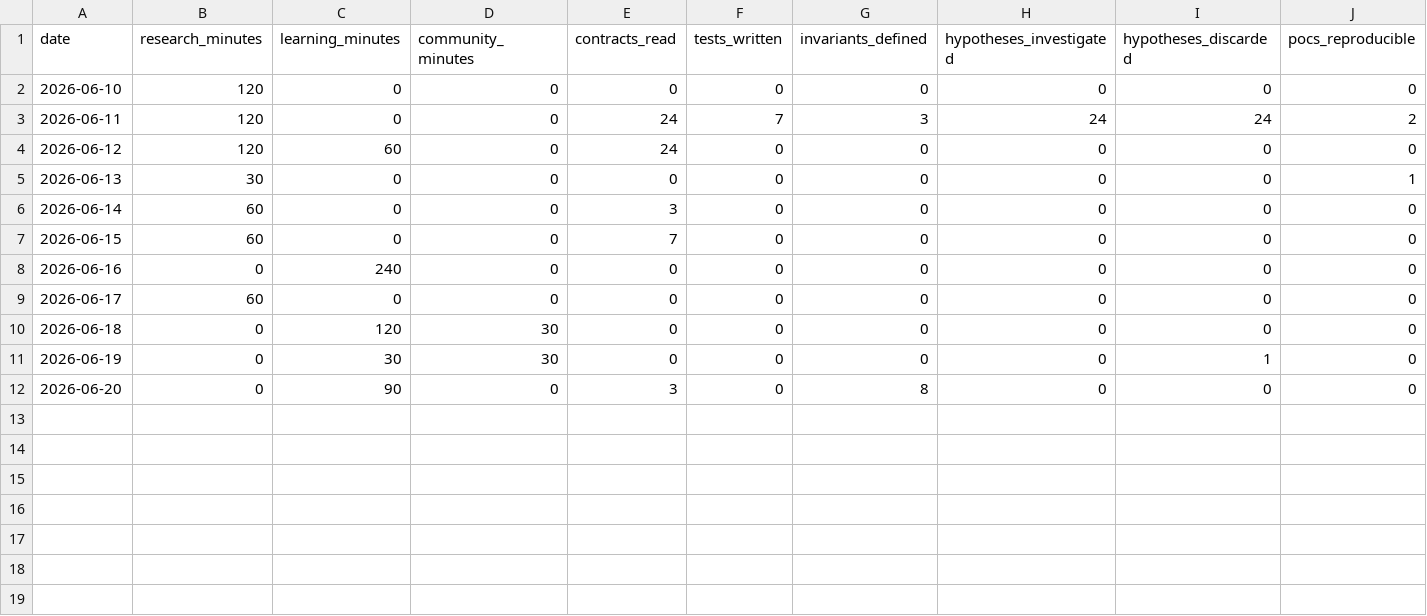
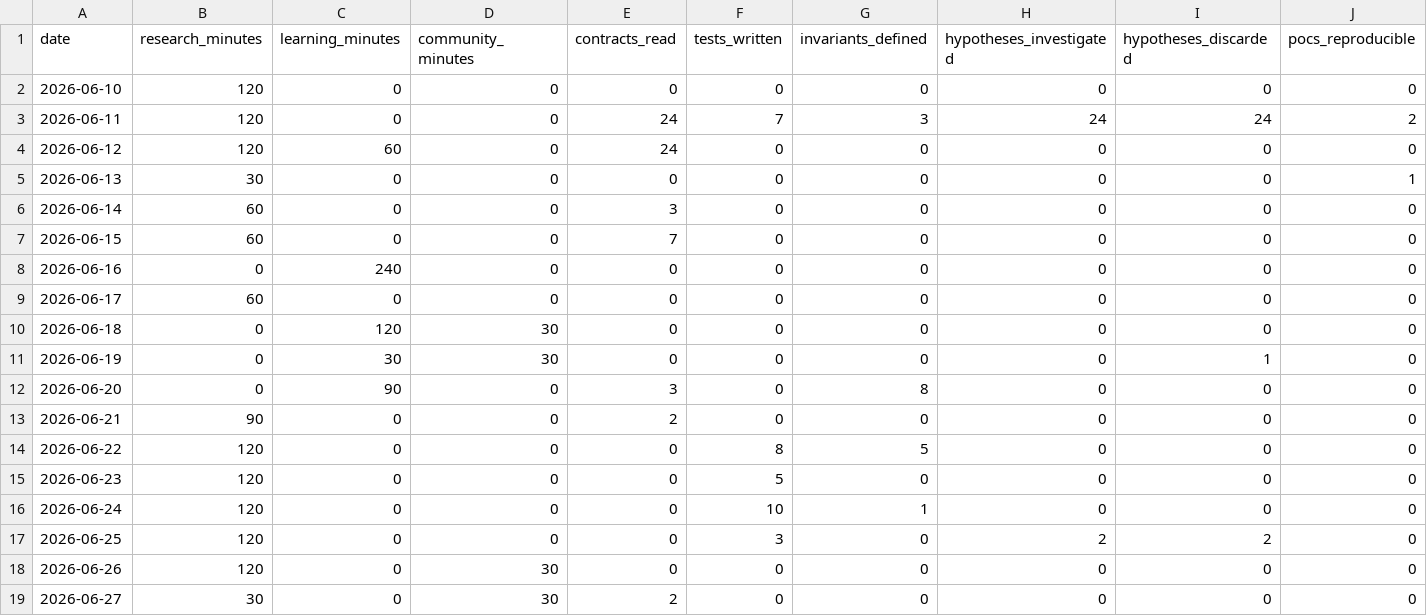
Before and after one commit to alva-p/sr-summer-2026, a CSV file: data/daily-metrics.csv, drawn as a sheet; only a part is shown; rows hold the shown columns only; the diff names each change by its address in the sheet, - before the commit and + after, or states it on an @@ line.

```diff
--- a/data/daily-metrics.csv
+++ b/data/daily-metrics.csv
+row 13: 2026-06-21 | 90 | 0 | 0 | 2 | 0 | 0 | 0 | 0 | 0
+row 14: 2026-06-22 | 120 | 0 | 0 | 0 | 8 | 5 | 0 | 0 | 0
+row 15: 2026-06-23 | 120 | 0 | 0 | 0 | 5 | 0 | 0 | 0 | 0
+row 16: 2026-06-24 | 120 | 0 | 0 | 0 | 10 | 1 | 0 | 0 | 0
+row 17: 2026-06-25 | 120 | 0 | 0 | 0 | 3 | 0 | 2 | 2 | 0
+row 18: 2026-06-26 | 120 | 0 | 30 | 0 | 0 | 0 | 0 | 0 | 0
+row 19: 2026-06-27 | 30 | 0 | 30 | 2 | 0 | 0 | 0 | 0 | 0
```
Also changed, not shown: 3 other files.
